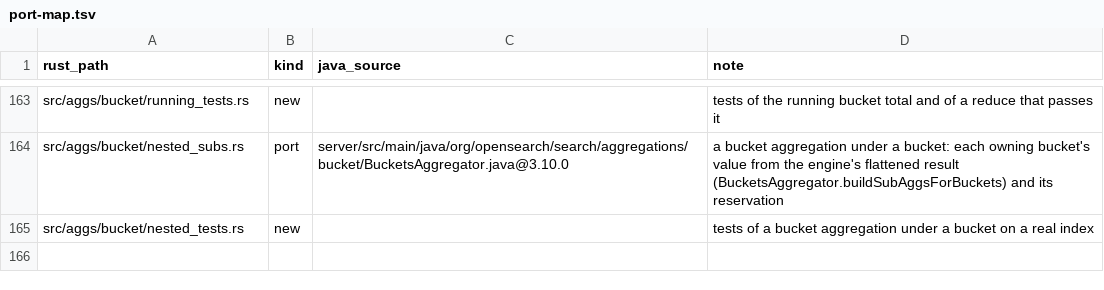
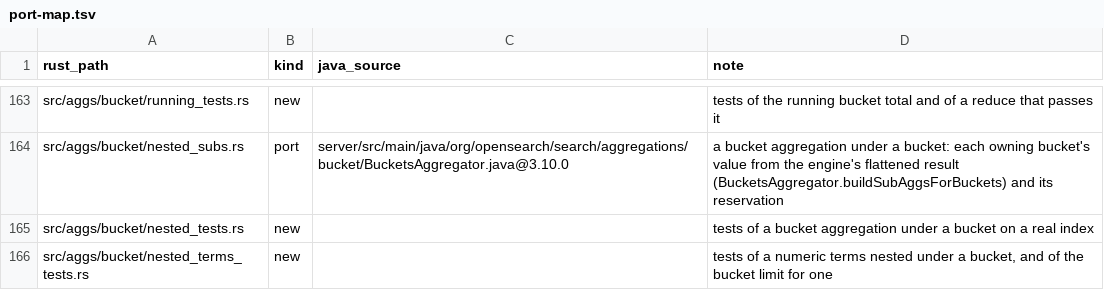
Before and after one commit to huyz0/opensearch-serverless, a TSV file: crates/reader/port-map.tsv, drawn as a sheet; only a part is shown, gaps mark what is left out; the diff names each change by its address in the sheet, - before the commit and + after, or states it on an @@ line.

```diff
--- a/crates/reader/port-map.tsv
+++ b/crates/reader/port-map.tsv
+row 166: src/aggs/bucket/nested_terms_tests.rs | new |  | tests of a numeric terms nested under a bucket, and of the bucket limit for one
```
Also changed, not shown: 19 other files.
